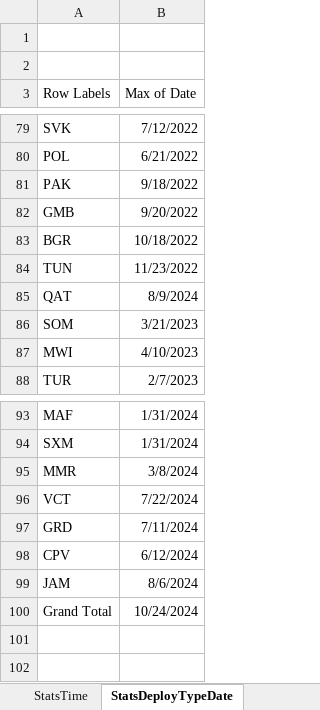
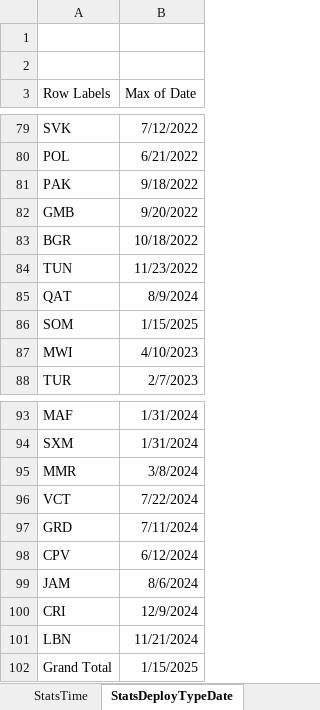
Before and after one commit to UGA-ITOSHumanitarianGIS/mapservicedoc, an Excel workbook: Data/CODServiceDeploymentStatus.xlsx, sheet StatsDeployTypeDate, drawn as a sheet; only a part is shown, gaps mark what is left out; values as stored, in another font and other column widths than the file's, no borders; addresses are those after the commit; the diff names each change by its address in the sheet, - before the commit and + after, or states it on an @@ line.

```diff
--- a/Data/CODServiceDeploymentStatus.xlsx (sheet StatsDeployTypeDate)
+++ b/Data/CODServiceDeploymentStatus.xlsx (sheet StatsDeployTypeDate)
-B86 (Max of Date): 3/21/2023
+B86 (Max of Date): 1/15/2025
+row 100: CRI | 12/9/2024
+row 101: LBN | 11/21/2024
-B102 (Max of Date): 10/24/2024
+B102 (Max of Date): 1/15/2025
```
Also changed, not shown: sheet Service Deployment History, sheet StatsTime.
